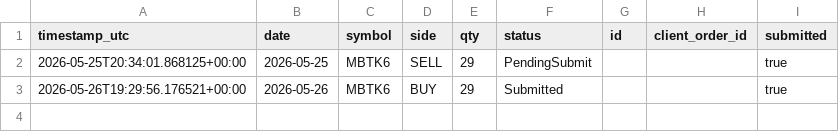
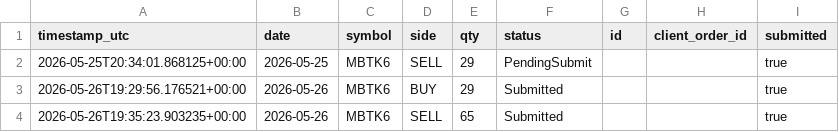
Before and after one commit to FinTechEntrepreneurldz/crypto_sentiment_MLP, a CSV file: logs/orders/submitted_orders.csv, drawn as a sheet; the diff names each change by its address in the sheet, - before the commit and + after, or states it on an @@ line.

```diff
--- a/logs/orders/submitted_orders.csv
+++ b/logs/orders/submitted_orders.csv
+row 4: 2026-05-26T19:35:23.903235+00:00 | 2026-05-26 | MBTK6 | SELL | 65 | Submitted |  |  | true
```
Also changed, not shown: logs/decisions/decisions.csv, logs/decisions/latest_decision.csv, 8 other files.
